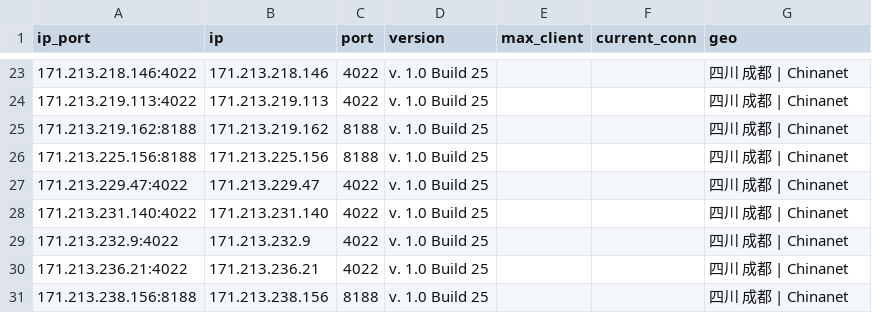
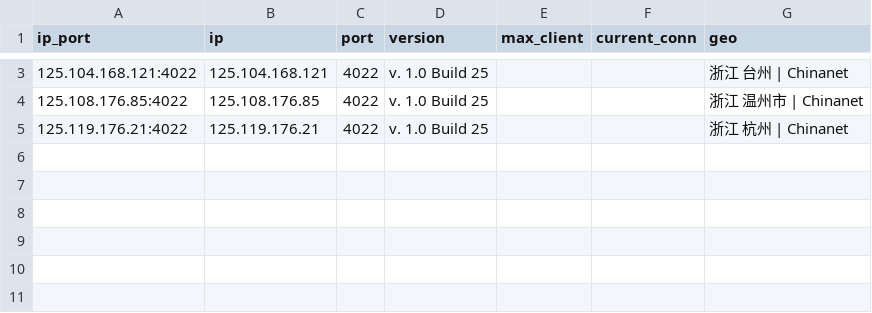
Before and after one commit to ykyfy1/cs, a CSV file: ip/good_Beijing_dianxin_result.csv, drawn as a sheet; only a part is shown, gaps mark what is left out; the diff covers the shown part only.

```diff
--- a/ip/good_Beijing_dianxin_result.csv
+++ b/ip/good_Beijing_dianxin_result.csv
@@ -23,9 +3,3 @@
-171.213.218.146:4022,171.213.218.146,4022,v. 1.0 Build 25,,,四川 成都 | Chinanet
-171.213.219.113:4022,171.213.219.113,4022,v. 1.0 Build 25,,,四川 成都 | Chinanet
-171.213.219.162:8188,171.213.219.162,8188,v. 1.0 Build 25,,,四川 成都 | Chinanet
-171.213.225.156:8188,171.213.225.156,8188,v. 1.0 Build 25,,,四川 成都 | Chinanet
-171.213.229.47:4022,171.213.229.47,4022,v. 1.0 Build 25,,,四川 成都 | Chinanet
-171.213.231.140:4022,171.213.231.140,4022,v. 1.0 Build 25,,,四川 成都 | Chinanet
-171.213.232.9:4022,171.213.232.9,4022,v. 1.0 Build 25,,,四川 成都 | Chinanet
-171.213.236.21:4022,171.213.236.21,4022,v. 1.0 Build 25,,,四川 成都 | Chinanet
-171.213.238.156:8188,171.213.238.156,8188,v. 1.0 Build 25,,,四川 成都 | Chinanet
+125.104.168.121:4022,125.104.168.121,4022,v. 1.0 Build 25,,,浙江 台州 | Chinanet
+125.108.176.85:4022,125.108.176.85,4022,v. 1.0 Build 25,,,浙江 温州市 | Chinanet
+125.119.176.21:4022,125.119.176.21,4022,v. 1.0 Build 25,,,浙江 杭州 | Chinanet
```
Also changed, not shown: 20 removed rows and 3 edited cells elsewhere in this file, 6 other files.
